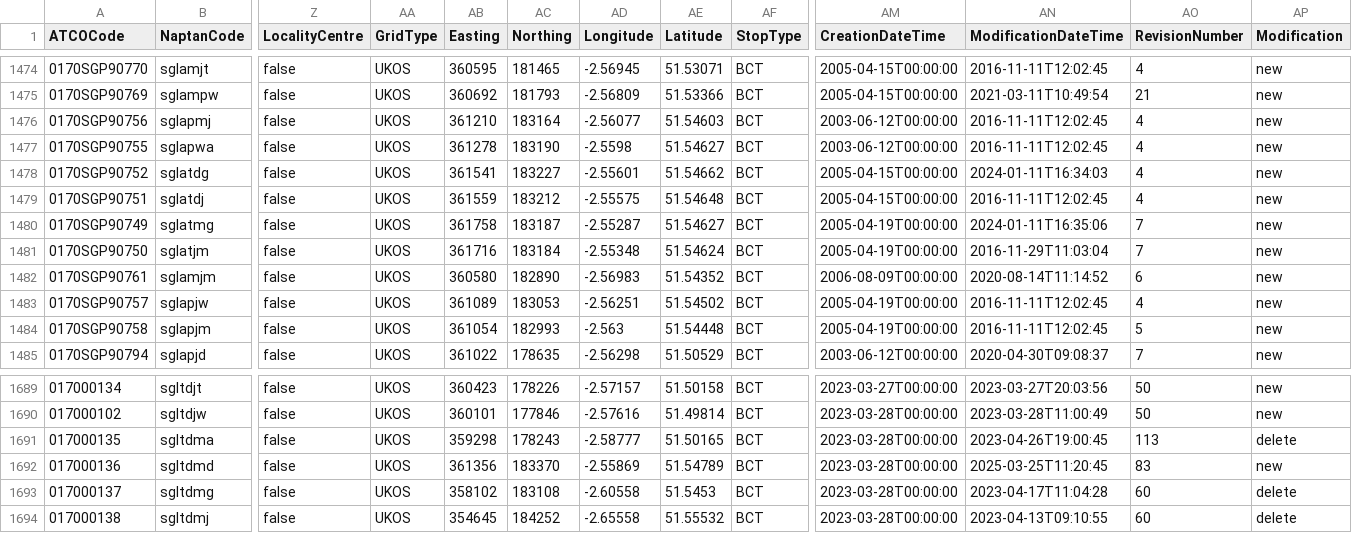
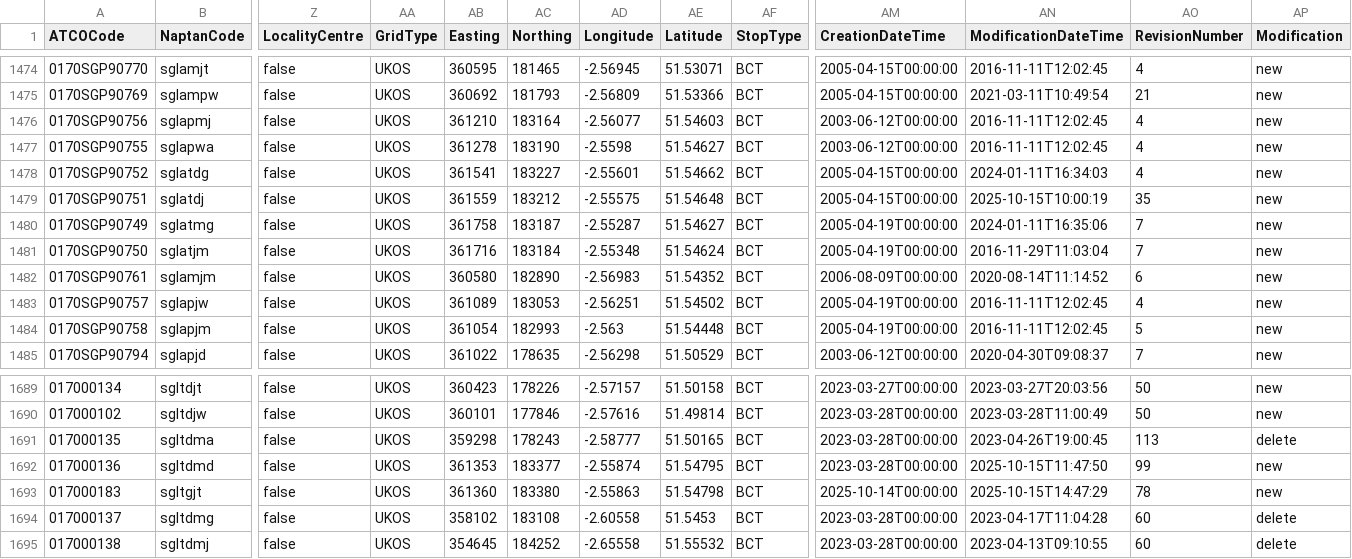
Before and after one commit to ldjb/naptan-nptg-history, a CSV file: 017Stops.csv, drawn as a sheet; only a part is shown, gaps mark what is left out; rows hold the shown columns only; the diff names each change by its address in the sheet, - before the commit and + after, or states it on an @@ line.

```diff
--- a/017Stops.csv
+++ b/017Stops.csv
-AN1479 (ModificationDateTime): 2016-11-11T12:02:45
+AN1479 (ModificationDateTime): 2025-10-15T10:00:19
-AO1479 (RevisionNumber): 4
+AO1479 (RevisionNumber): 35
-AB1692 (Easting): 361356
+AB1692 (Easting): 361353
-AC1692 (Northing): 183370
+AC1692 (Northing): 183377
-AD1692 (Longitude): -2.55869
+AD1692 (Longitude): -2.55874
-AE1692 (Latitude): 51.54789
+AE1692 (Latitude): 51.54795
-AN1692 (ModificationDateTime): 2025-03-25T11:20:45
+AN1692 (ModificationDateTime): 2025-10-15T11:47:50
-AO1692 (RevisionNumber): 83
+AO1692 (RevisionNumber): 99
+row 1693: 017000183 | sgltgjt | false | UKOS | 361360 | 183380 | -2.55863 | 51.54798 | BCT | 2025-10-14T00:00:00 | 2025-10-15T14:47:29 | 78 | new
```
Also changed, not shown: 021Stops.csv, 200Stops.csv, 41 other files.
